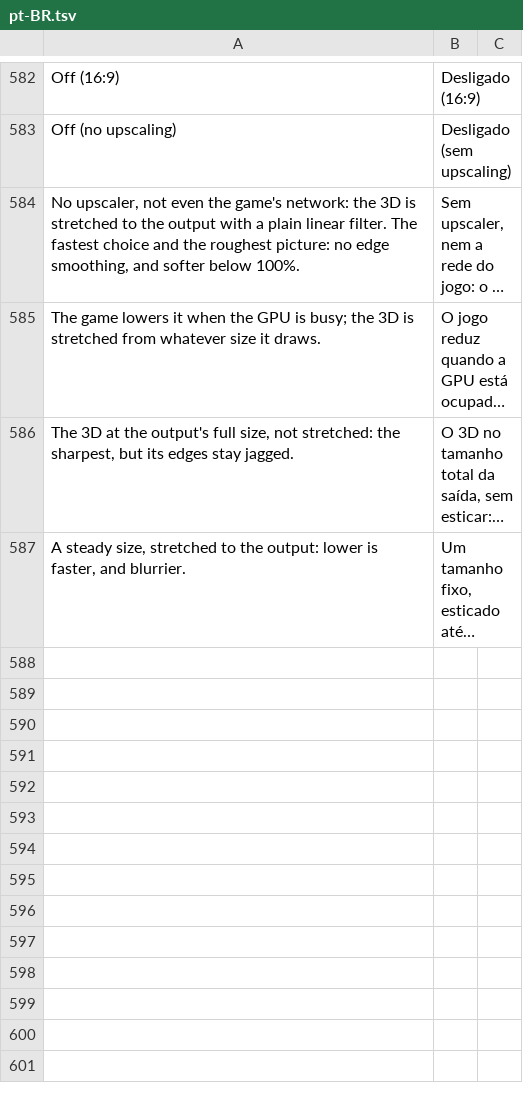
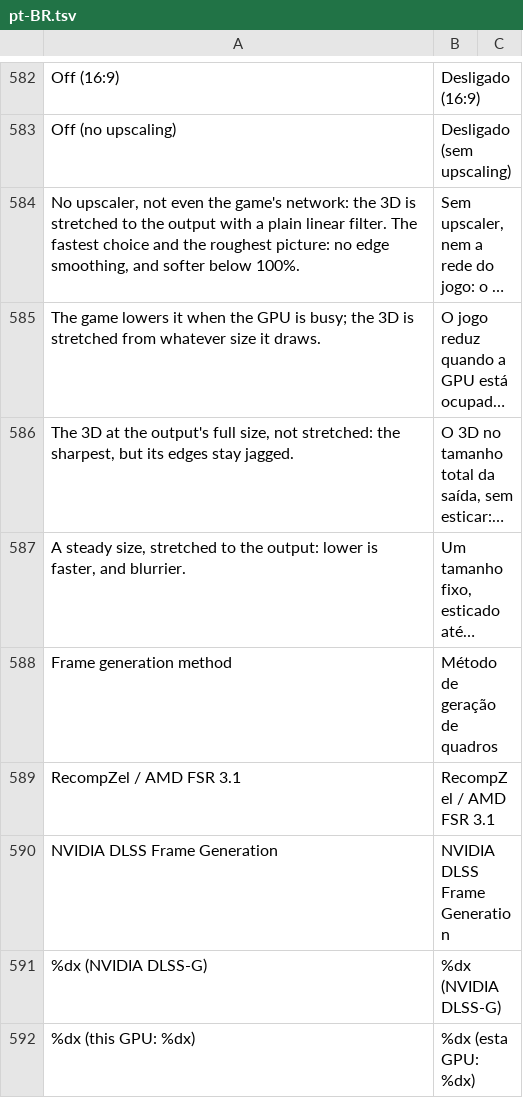
Before and after one commit to TechHammerBR/RecompZel, a TSV file: assets/lang/pt-BR.tsv, drawn as a sheet; only a part is shown, gaps mark what is left out; long unchanged cells end in …; the diff covers the shown part only; the diff names each change by its address in the sheet, - before the commit and + after, or states it on an @@ line.

```diff
--- a/assets/lang/pt-BR.tsv
+++ b/assets/lang/pt-BR.tsv
+row 588: Frame generation method | Método de geração de quadros
+row 589: RecompZel / AMD FSR 3.1 | RecompZel / AMD FSR 3.1
+row 590: NVIDIA DLSS Frame Generation | NVIDIA DLSS Frame Generation
+row 591: %dx (NVIDIA DLSS-G) | %dx (NVIDIA DLSS-G)
+row 592: %dx (this GPU: %dx) | %dx (esta GPU: %dx)
```
Also changed, not shown: 5 added rows elsewhere in this file, 8 other files.
